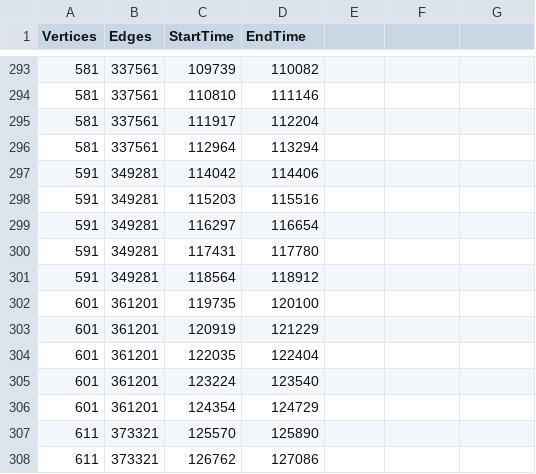
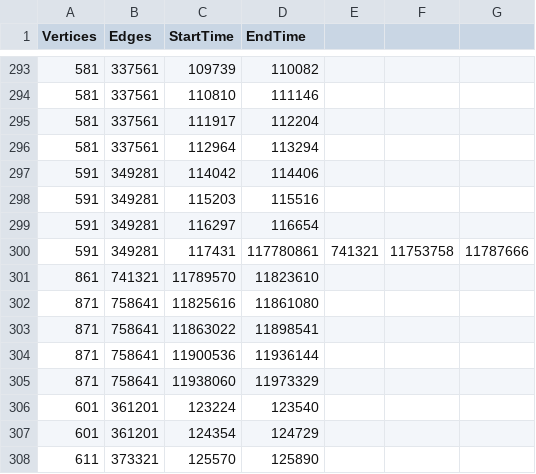
Before and after one commit to RaiyanC/CS5199-Proj-Code, a CSV file: Minimum Spanning Tree Algorithms/Analysis/1/p.csv, drawn as a sheet; only a part is shown, gaps mark what is left out; the shorter side is filled out with more unchanged rows.

```diff
--- a/Minimum Spanning Tree Algorithms/Analysis/1/p.csv
+++ b/Minimum Spanning Tree Algorithms/Analysis/1/p.csv
@@ -299,7 +299,8 @@ Vertices,Edges,StartTime,EndTime
 591,349281,116297,116654
-591,349281,117431,117780
-591,349281,118564,118912
-601,361201,119735,120100
-601,361201,120919,121229
-601,361201,122035,122404
+591,349281,117431,117780861,741321,11753758,11787666
+861,741321,11789570,11823610
+871,758641,11825616,11861080
+871,758641,11863022,11898541
+871,758641,11900536,11936144
+871,758641,11938060,11973329
 601,361201,123224,123540
```
Also changed, not shown: 24 other files.
